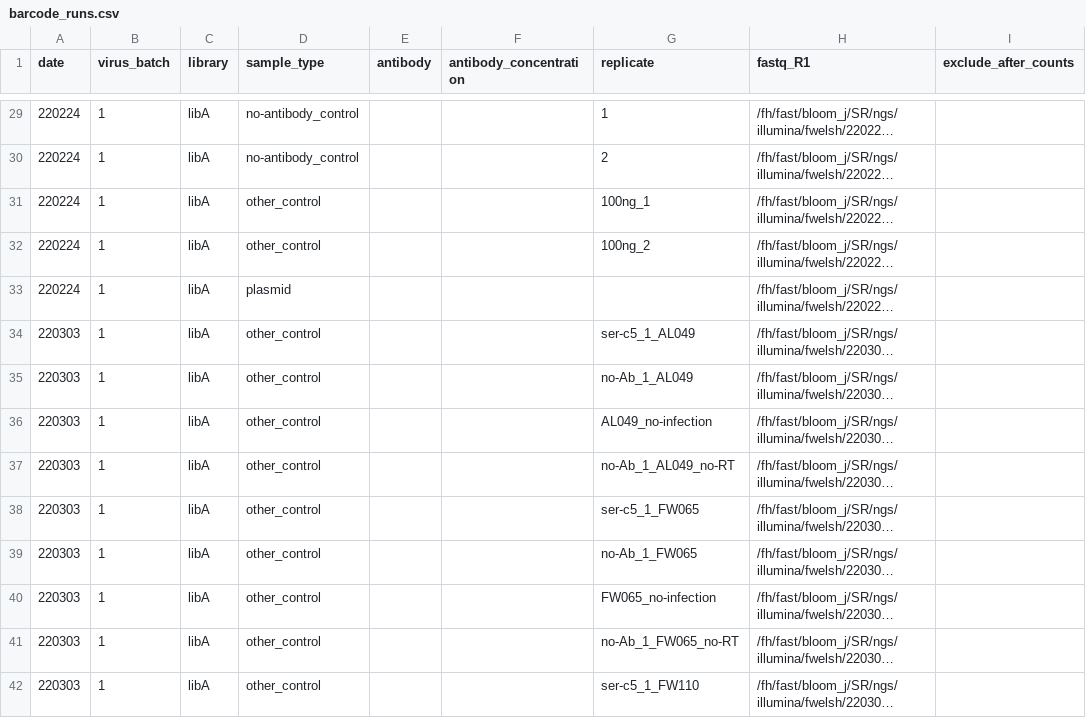
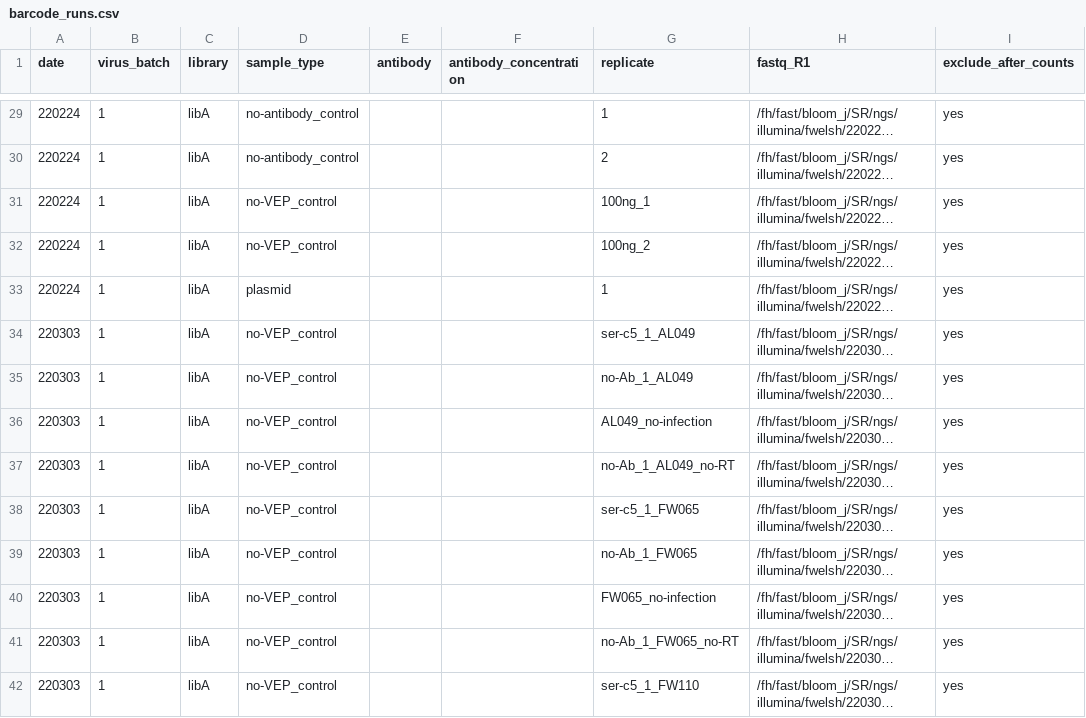
Before and after one commit to dms-vep/flu_h3_hk19_dms, a CSV file: data/barcode_runs.csv, drawn as a sheet; only a part is shown, gaps mark what is left out; long unchanged cells end in …; the diff covers the shown part only; the diff names each change by its address in the sheet, - before the commit and + after, or states it on an @@ line.

Commit message:
update other control label to no-VEP_control, exclude old runs

```diff
--- a/data/barcode_runs.csv
+++ b/data/barcode_runs.csv
-I29:I42 (exclude_after_counts): (empty)
+I29:I42 (exclude_after_counts): yes
-D31:D32 (sample_type): other_control
+D31:D32 (sample_type): no-VEP_control
-G33 (replicate): (empty)
+G33 (replicate): 1
-D34:D42 (sample_type): other_control
+D34:D42 (sample_type): no-VEP_control
```
Also changed, not shown: 85 edited cells elsewhere in this file.
